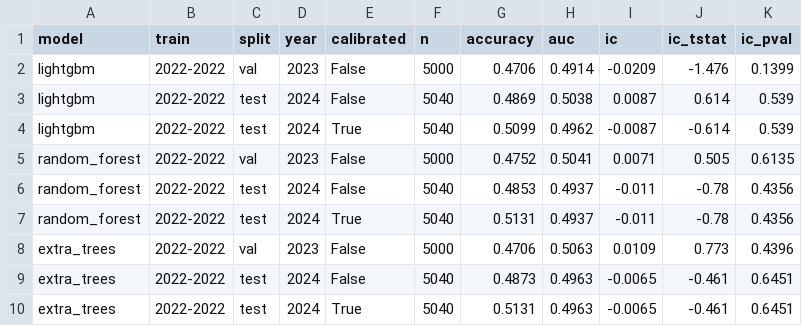
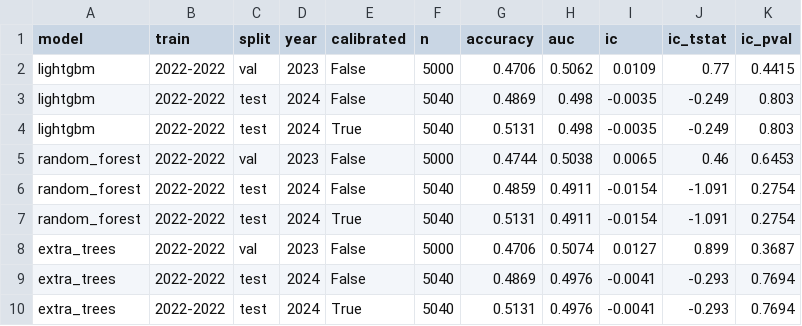
Before and after one commit to winston0753/altfore, a CSV file: dataset/model_comparison.csv, drawn as a sheet; only a part is shown; the diff covers the shown part only.

```diff
--- a/dataset/model_comparison.csv
+++ b/dataset/model_comparison.csv
@@ -1,10 +1,10 @@
 model,train,split,year,calibrated,n,accuracy,auc,ic,ic_tstat,ic_pval
-lightgbm,2022-2022,val,2023,False,5000,0.4706,0.4914,-0.0209,-1.476,0.1399
-lightgbm,2022-2022,test,2024,False,5040,0.4869,0.5038,0.0087,0.614,0.539
-lightgbm,2022-2022,test,2024,True,5040,0.5099,0.4962,-0.0087,-0.614,0.539
-random_forest,2022-2022,val,2023,False,5000,0.4752,0.5041,0.0071,0.505,0.6135
-random_forest,2022-2022,test,2024,False,5040,0.4853,0.4937,-0.011,-0.78,0.4356
-random_forest,2022-2022,test,2024,True,5040,0.5131,0.4937,-0.011,-0.78,0.4356
-extra_trees,2022-2022,val,2023,False,5000,0.4706,0.5063,0.0109,0.773,0.4396
-extra_trees,2022-2022,test,2024,False,5040,0.4873,0.4963,-0.0065,-0.461,0.6451
-extra_trees,2022-2022,test,2024,True,5040,0.5131,0.4963,-0.0065,-0.461,0.6451
+lightgbm,2022-2022,val,2023,False,5000,0.4706,0.5062,0.0109,0.77,0.4415
+lightgbm,2022-2022,test,2024,False,5040,0.4869,0.498,-0.0035,-0.249,0.803
+lightgbm,2022-2022,test,2024,True,5040,0.5131,0.498,-0.0035,-0.249,0.803
+random_forest,2022-2022,val,2023,False,5000,0.4744,0.5038,0.0065,0.46,0.6453
+random_forest,2022-2022,test,2024,False,5040,0.4859,0.4911,-0.0154,-1.091,0.2754
+random_forest,2022-2022,test,2024,True,5040,0.5131,0.4911,-0.0154,-1.091,0.2754
+extra_trees,2022-2022,val,2023,False,5000,0.4706,0.5074,0.0127,0.899,0.3687
+extra_trees,2022-2022,test,2024,False,5040,0.4869,0.4976,-0.0041,-0.293,0.7694
+extra_trees,2022-2022,test,2024,True,5040,0.5131,0.4976,-0.0041,-0.293,0.7694
```
Also changed, not shown: 76 edited cells elsewhere in this file, dataset/deep_eval.csv, dataset/feature_importance.csv, 4 other files.
